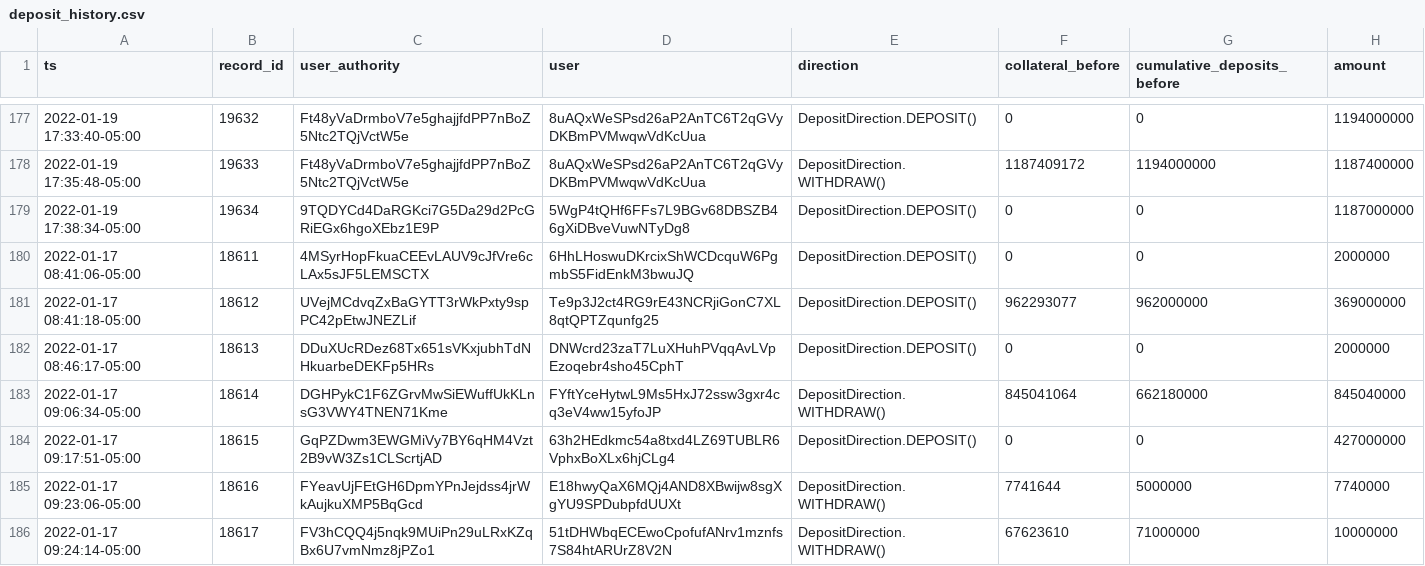
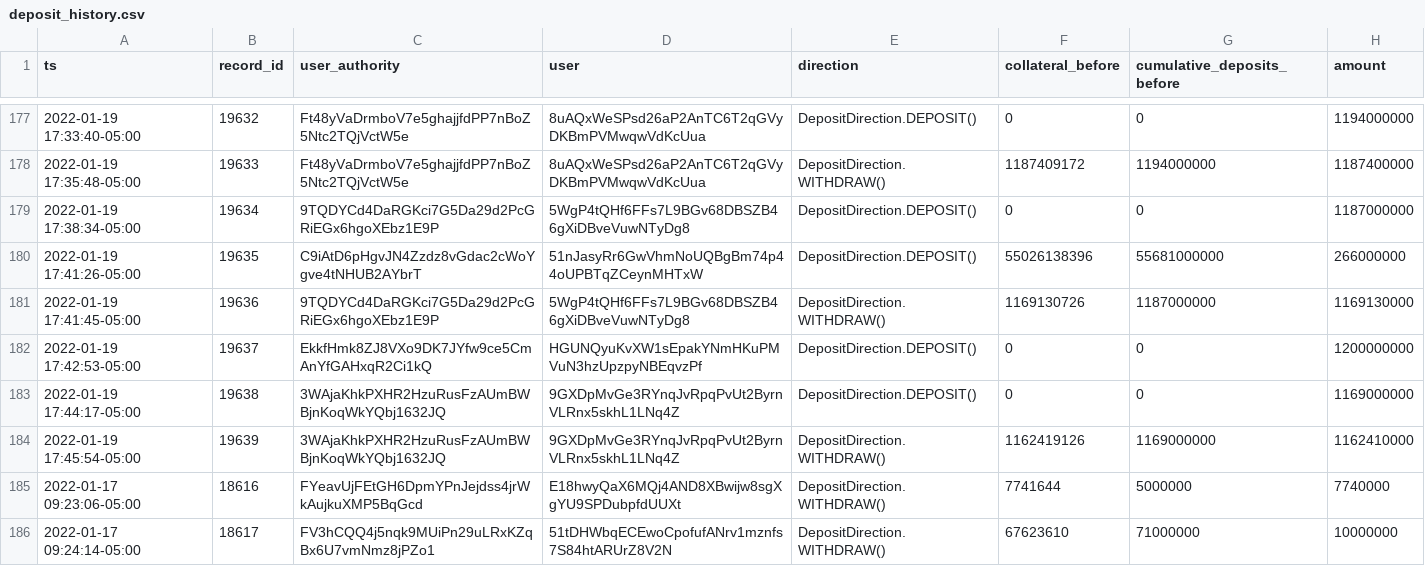
Before and after one commit to 0xbigz/drift-flat-data, a CSV file: data/deposit_history.csv, drawn as a sheet; only a part is shown, gaps mark what is left out.

```diff
--- a/data/deposit_history.csv
+++ b/data/deposit_history.csv
@@ -179,7 +179,7 @@ ts,record_id,user_authority,user,direction,collateral_before,cumulative_deposits
 2022-01-19 17:38:34-05:00,19634,9TQDYCd4DaRGKci7G5Da29d2PcGRiEGx6hgoXEbz1E9P,5WgP4tQHf6FFs7L9BGv68DBSZB46gXiDBveVuwNTyDg8,DepositDirection.DEPOSIT(),0,0,1187000000
-2022-01-17 08:41:06-05:00,18611,4MSyrHopFkuaCEEvLAUV9cJfVre6cLAx5sJF5LEMSCTX,6HhLHoswuDKrcixShWCDcquW6PgmbS5FidEnkM3bwuJQ,DepositDirection.DEPOSIT(),0,0,2000000
-2022-01-17 08:41:18-05:00,18612,UVejMCdvqZxBaGYTT3rWkPxty9spPC42pEtwJNEZLif,Te9p3J2ct4RG9rE43NCRjiGonC7XL8qtQPTZqunfg25,DepositDirection.DEPOSIT(),962293077,962000000,369000000
-2022-01-17 08:46:17-05:00,18613,DDuXUcRDez68Tx651sVKxjubhTdNHkuarbeDEKFp5HRs,DNWcrd23zaT7LuXHuhPVqqAvLVpEzoqebr4sho45CphT,DepositDirection.DEPOSIT(),0,0,2000000
-2022-01-17 09:06:34-05:00,18614,DGHPykC1F6ZGrvMwSiEWuffUkKLnsG3VWY4TNEN71Kme,FYftYceHytwL9Ms5HxJ72ssw3gxr4cq3eV4ww15yfoJP,DepositDirection.WITHDRAW(),845041064,662180000,845040000
-2022-01-17 09:17:51-05:00,18615,GqPZDwm3EWGMiVy7BY6qHM4Vzt2B9vW3Zs1CLScrtjAD,63h2HEdkmc54a8txd4LZ69TUBLR6VphxBoXLx6hjCLg4,DepositDirection.DEPOSIT(),0,0,427000000
+2022-01-19 17:41:26-05:00,19635,C9iAtD6pHgvJN4Zzdz8vGdac2cWoYgve4tNHUB2AYbrT,51nJasyRr6GwVhmNoUQBgBm74p44oUPBTqZCeynMHTxW,DepositDirection.DEPOSIT(),55026138396,55681000000,266000000
+2022-01-19 17:41:45-05:00,19636,9TQDYCd4DaRGKci7G5Da29d2PcGRiEGx6hgoXEbz1E9P,5WgP4tQHf6FFs7L9BGv68DBSZB46gXiDBveVuwNTyDg8,DepositDirection.WITHDRAW(),1169130726,1187000000,1169130000
+2022-01-19 17:42:53-05:00,19637,EkkfHmk8ZJ8VXo9DK7JYfw9ce5CmAnYfGAHxqR2Ci1kQ,HGUNQyuKvXW1sEpakYNmHKuPMVuN3hzUpzpyNBEqvzPf,DepositDirection.DEPOSIT(),0,0,1200000000
+2022-01-19 17:44:17-05:00,19638,3WAjaKhkPXHR2HzuRusFzAUmBWBjnKoqWkYQbj1632JQ,9GXDpMvGe3RYnqJvRpqPvUt2ByrnVLRnx5skhL1LNq4Z,DepositDirection.DEPOSIT(),0,0,1169000000
+2022-01-19 17:45:54-05:00,19639,3WAjaKhkPXHR2HzuRusFzAUmBWBjnKoqWkYQbj1632JQ,9GXDpMvGe3RYnqJvRpqPvUt2ByrnVLRnx5skhL1LNq4Z,DepositDirection.WITHDRAW(),1162419126,1169000000,1162410000
 2022-01-17 09:23:06-05:00,18616,FYeavUjFEtGH6DpmYPnJejdss4jrWkAujkuXMP5BqGcd,E18hwyQaX6MQj4AND8XBwijw8sgXgYU9SPDubpfdUUXt,DepositDirection.WITHDRAW(),7741644,5000000,7740000
```
Also changed, not shown: data/fundingPayment_history.csv, data/markets_state.csv, 4 other files.
